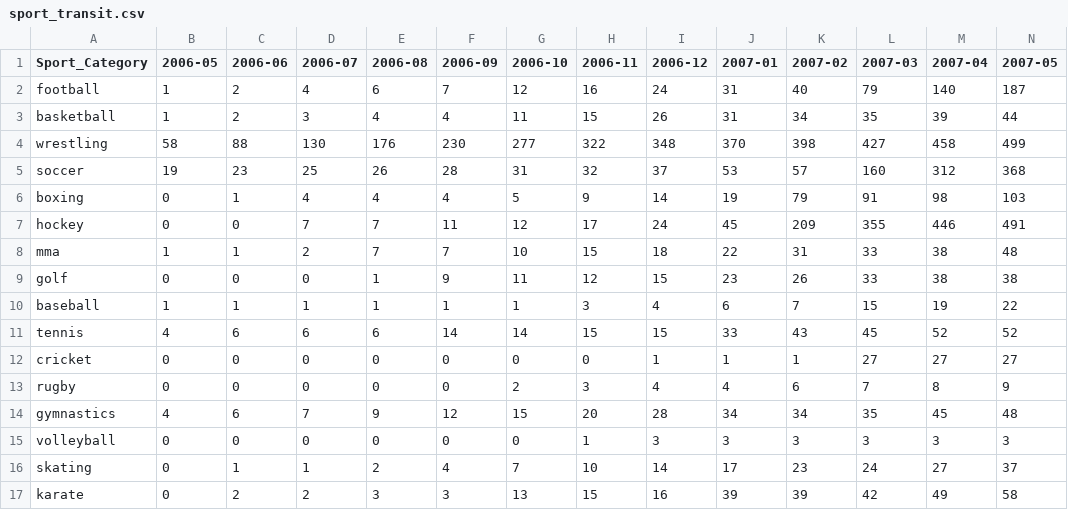
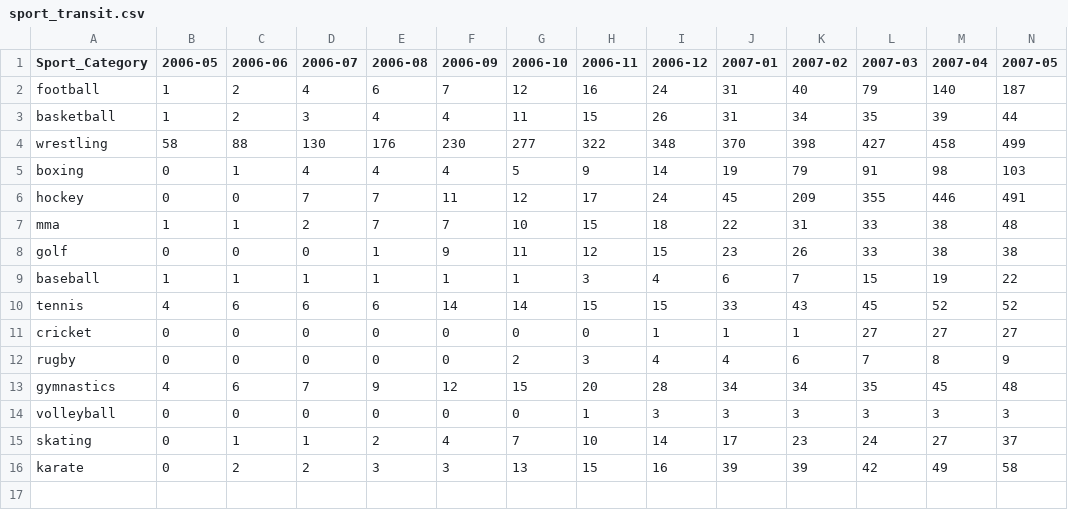
Before and after one commit to epfl-ada/robodatapioneers2024_datastory, a CSV file: public/data/third_plot/sport_transit.csv, drawn as a sheet; only a part is shown; rows hold the shown columns only; the diff names each change by its address in the sheet, - before the commit and + after, or states it on an @@ line.

```diff
--- a/public/data/third_plot/sport_transit.csv
+++ b/public/data/third_plot/sport_transit.csv
-row 5: soccer | 19 | 23 | 25 | 26 | 28 | 31 | 32 | 37 | 53 | 57 | 160 | 312 | 368
```
Also changed, not shown: public/data/second_plot/fre_popular_sports_tags.csv, 1 other file.
